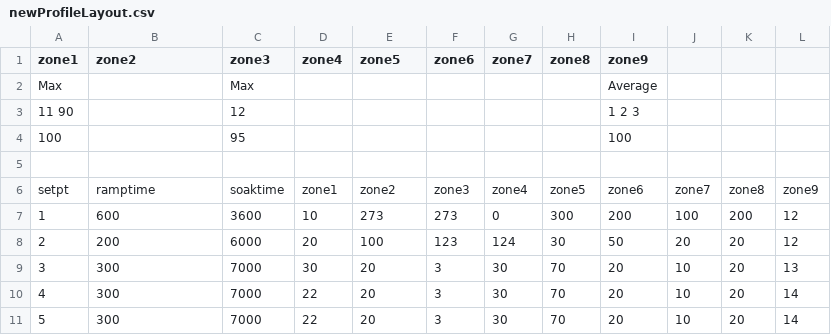
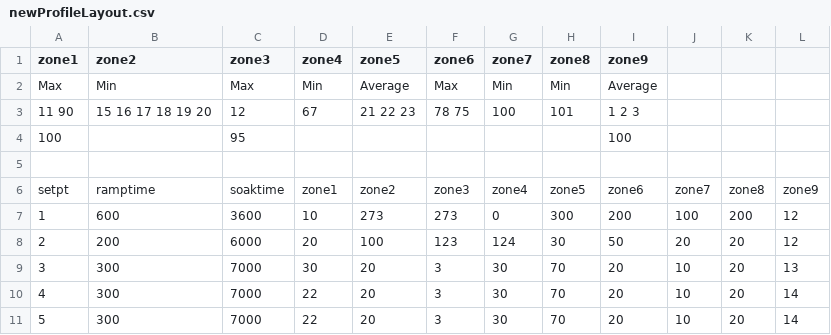
Before and after one commit to RobertStickney/TVAC, a CSV file: frontEnd/newProfileLayout.csv, drawn as a sheet.

Commit message:
Custom and Importable Thermal Profiles, plus generation of json profile working

```diff
--- a/frontEnd/newProfileLayout.csv
+++ b/frontEnd/newProfileLayout.csv
@@ -1,4 +1,4 @@
 zone1,zone2,zone3,zone4,zone5,zone6,zone7,zone8,zone9
-Max,,Max,,,,,,Average
-11 90,,12,,,,,,1 2 3
+Max,Min,Max,Min,Average,Max,Min,Min,Average
+11 90,15 16 17 18 19 20,12,67,21 22 23,78 75,100,101,1 2 3
 100,,95,,,,,,100
```
Also changed, not shown: 3 other files.
